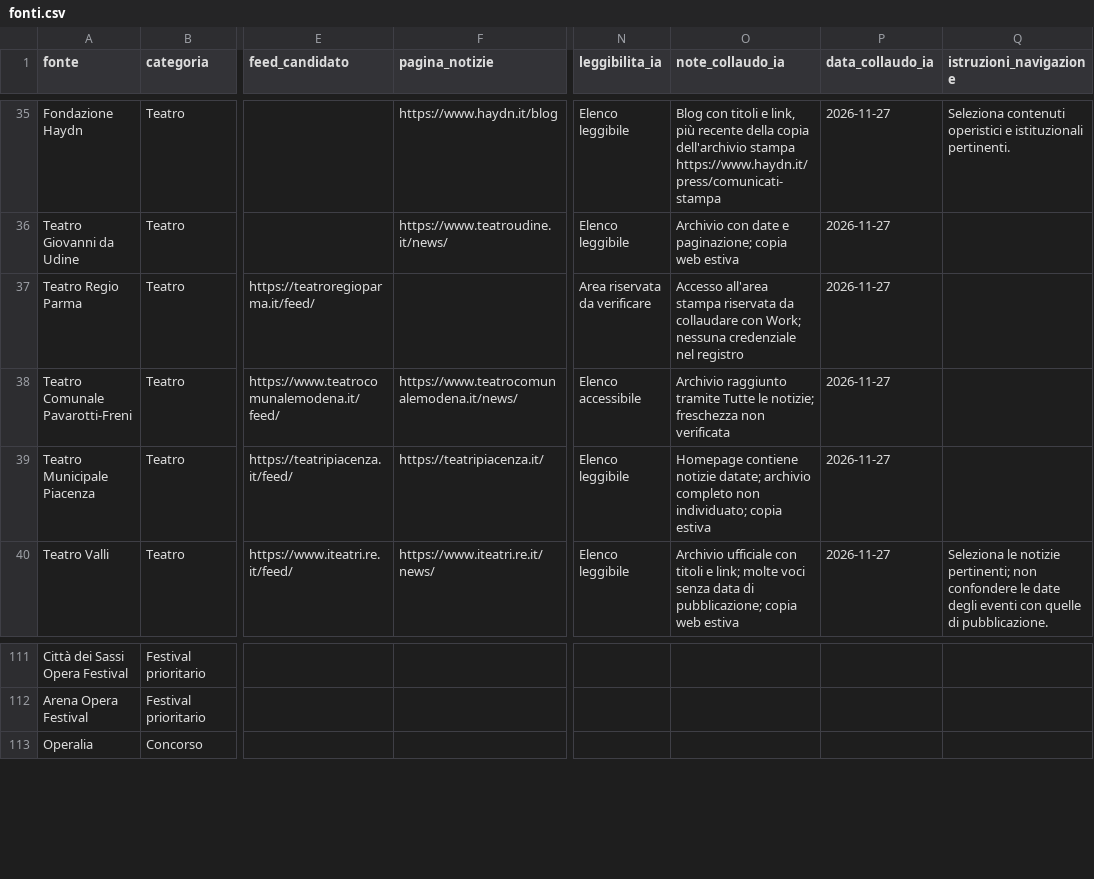
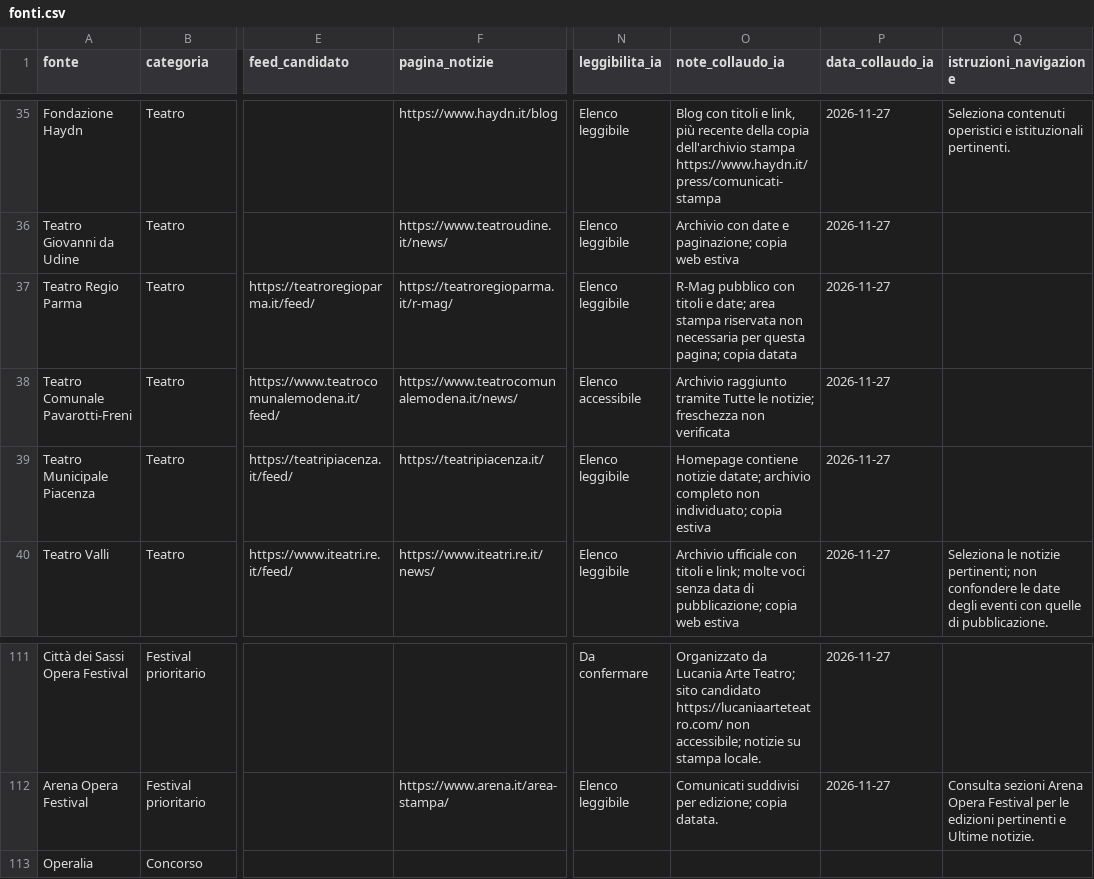
Before and after one commit to Mehehe86/Opera-Plus-Monitoraggio, a CSV file: fonti.csv, drawn as a sheet; only a part is shown, gaps mark what is left out; the diff covers the shown part only; the diff names each change by its address in the sheet, - before the commit and + after, or states it on an @@ line.

Commit message:
Registra ricognizione degli undici festival e archivio pubblico del Regio di Parma

```diff
--- a/fonti.csv
+++ b/fonti.csv
-F37 (pagina_notizie): (empty)
+F37 (pagina_notizie): https://teatroregioparma.it/r-mag/
-N37 (leggibilita_ia): Area riservata da verificare
+N37 (leggibilita_ia): Elenco leggibile
-O37 (note_collaudo_ia): Accesso all'area stampa riservata da collaudare con Work; nessuna credenziale nel registro
+O37 (note_collaudo_ia): R-Mag pubblico con titoli e date; area stampa riservata non necessaria per questa pagina; copia datata
-N111 (leggibilita_ia): (empty)
+N111 (leggibilita_ia): Da confermare
-O111 (note_collaudo_ia): (empty)
+O111 (note_collaudo_ia): Organizzato da Lucania Arte Teatro; sito candidato https://lucaniaarteteatro.com/ non accessibile; notizie su stampa locale.
-P111:P112 (data_collaudo_ia): (empty)
+P111:P112 (data_collaudo_ia): 2026-11-27
-F112 (pagina_notizie): (empty)
+F112 (pagina_notizie): https://www.arena.it/area-stampa/
-N112 (leggibilita_ia): (empty)
+N112 (leggibilita_ia): Elenco leggibile
-O112 (note_collaudo_ia): (empty)
+O112 (note_collaudo_ia): Comunicati suddivisi per edizione; copia datata.
-Q112 (istruzioni_navigazione): (empty)
+Q112 (istruzioni_navigazione): Consulta sezioni Arena Opera Festival per le edizioni pertinenti e Ultime notizie.
```
Also changed, not shown: 41 edited cells elsewhere in this file.
